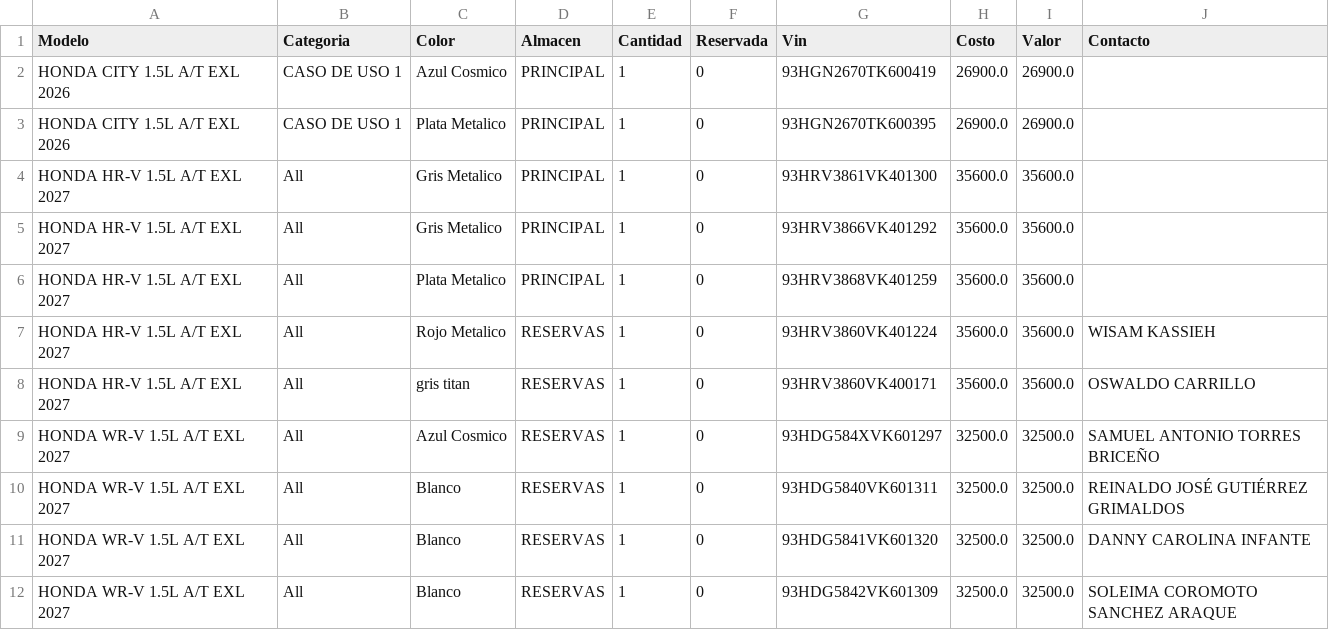
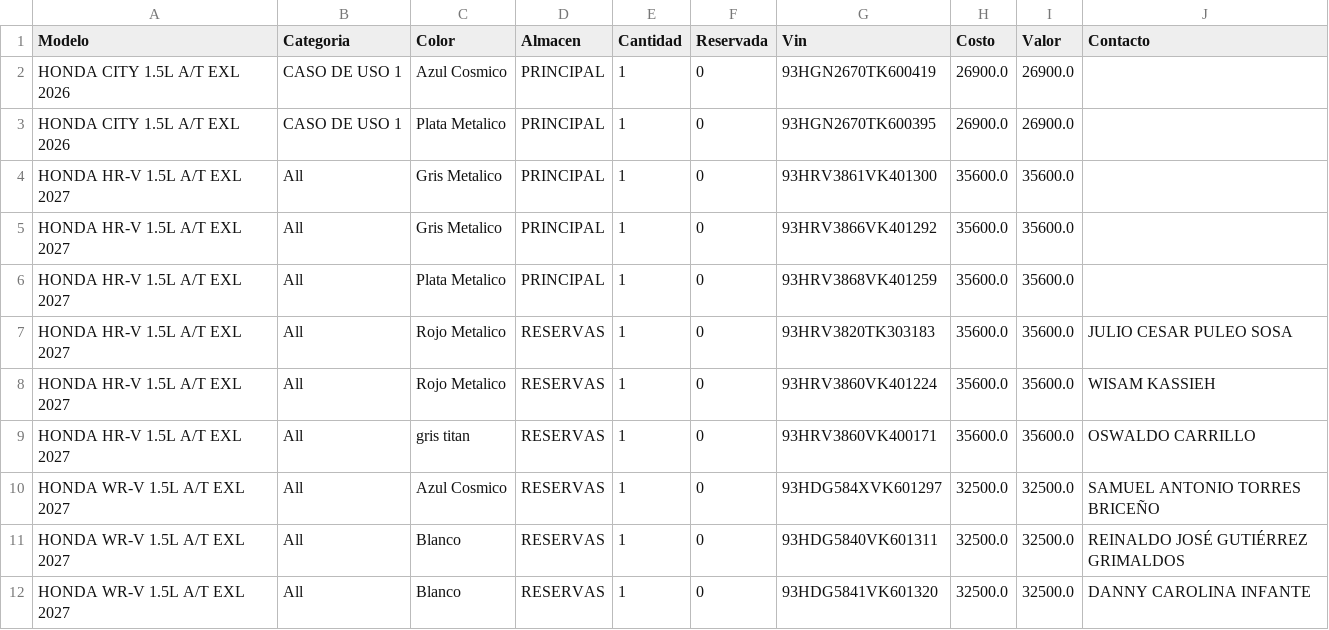
Before and after one commit to latinbienti-sys/inventariohonda, a CSV file: Inventario_Carros_Honda_Detalle.csv, drawn as a sheet; only a part is shown; the shorter side is filled out with more unchanged rows.

Commit message:
Actualizacion automatica del inventario (2026-10-26 18:00 UTC)

```diff
--- a/Inventario_Carros_Honda_Detalle.csv
+++ b/Inventario_Carros_Honda_Detalle.csv
@@ -6,2 +6,3 @@ HONDA HR-V 1.5L A/T EXL 2027;All;Gris Metalico;PRINCIPAL;1;0;93HRV3866VK401292;3
 HONDA HR-V 1.5L A/T EXL 2027;All;Plata Metalico;PRINCIPAL;1;0;93HRV3868VK401259;35600.0;35600.0;
+HONDA HR-V 1.5L A/T EXL 2027;All;Rojo Metalico;RESERVAS;1;0;93HRV3820TK303183;35600.0;35600.0;JULIO CESAR PULEO SOSA
 HONDA HR-V 1.5L A/T EXL 2027;All;Rojo Metalico;RESERVAS;1;0;93HRV3860VK401224;35600.0;35600.0;WISAM KASSIEH
```
Also changed, not shown: Inventario_Carros_Honda_Resumen.csv, 2 other files.
